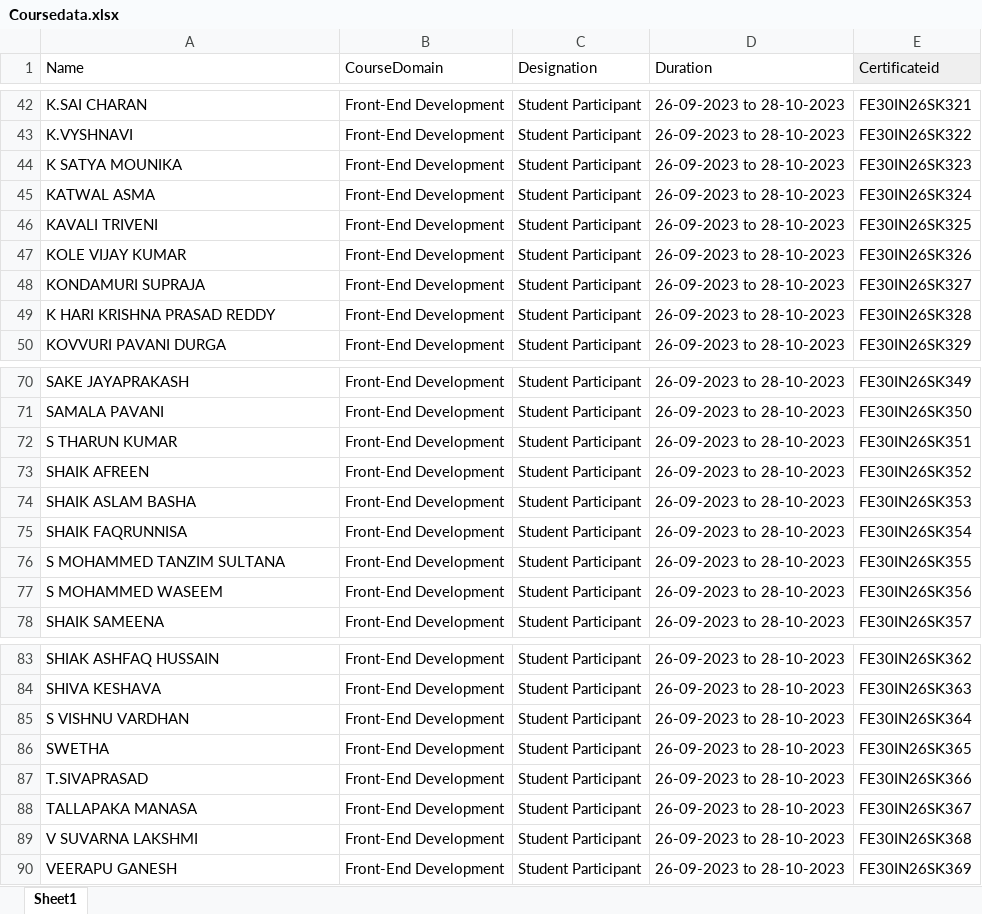
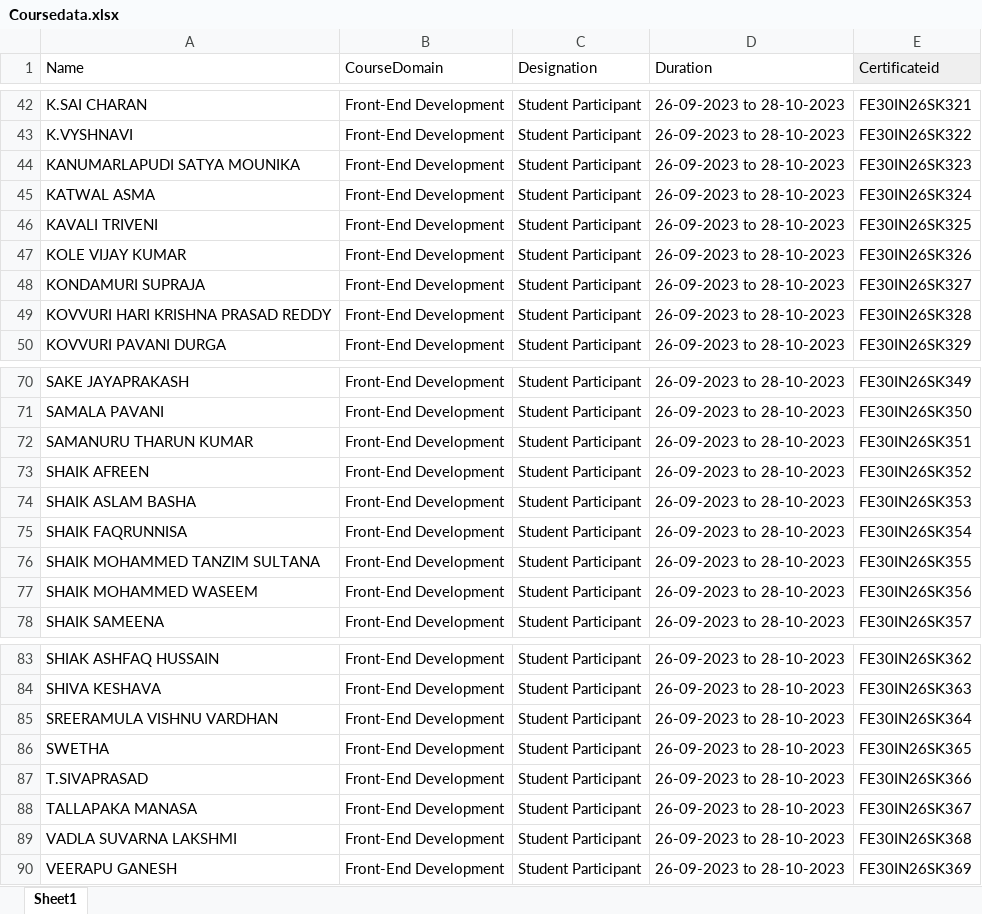
Before and after one commit to saivigneesh456/cerfitaceverfication, an Excel workbook: coursecerf/Coursedata.xlsx, sheet Sheet1, drawn as a sheet; only a part is shown, gaps mark what is left out; values as stored, in another font and other column widths than the file's, no borders; the diff covers the shown part only; the diff names each change by its address in the sheet, - before the commit and + after, or states it on an @@ line.

```diff
--- a/coursecerf/Coursedata.xlsx (sheet Sheet1)
+++ b/coursecerf/Coursedata.xlsx (sheet Sheet1)
-A44 (Name): K SATYA MOUNIKA
+A44 (Name): KANUMARLAPUDI SATYA MOUNIKA
-A49 (Name): K HARI KRISHNA PRASAD REDDY
+A49 (Name): KOVVURI HARI KRISHNA PRASAD REDDY
-A72 (Name): S THARUN KUMAR
+A72 (Name): SAMANURU THARUN KUMAR
-A76 (Name): S MOHAMMED TANZIM SULTANA
+A76 (Name): SHAIK MOHAMMED TANZIM SULTANA
-A77 (Name): S MOHAMMED WASEEM
+A77 (Name): SHAIK MOHAMMED WASEEM
-A85 (Name): S VISHNU VARDHAN
+A85 (Name): SREERAMULA VISHNU VARDHAN
-A89 (Name): V SUVARNA LAKSHMI
+A89 (Name): VADLA SUVARNA LAKSHMI
```
Also changed, not shown: 3 removed rows and 6 edited cells elsewhere in this sheet.
